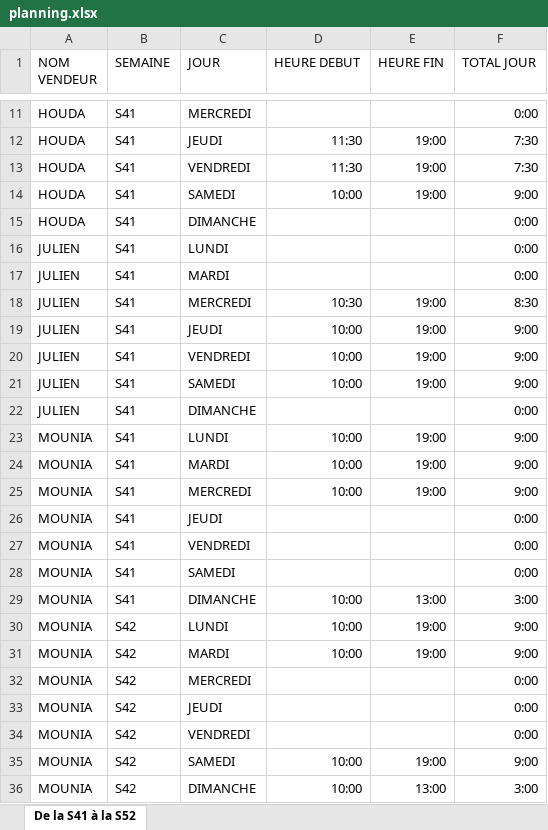
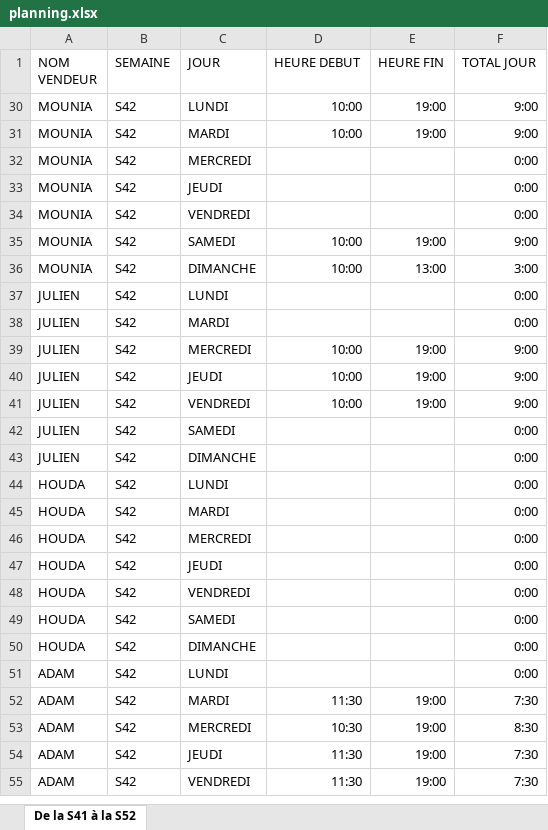
Before and after one commit to julienbeguin-wq/planning-vendeurs, an Excel workbook: planning.xlsx, sheet De la S41 à la S52, drawn as a sheet; only a part is shown, gaps mark what is left out; the shorter side is filled out with more unchanged rows; values as stored, in another font and other column widths than the file's, no borders; table styles not drawn; the diff covers the shown part only; the diff names each change by its address in the sheet, - before the commit and + after, or states it on an @@ line.

```diff
--- a/planning.xlsx (sheet De la S41 à la S52)
+++ b/planning.xlsx (sheet De la S41 à la S52)
@@ row 11 hidden: HOUDA | S41 | MERCREDI |  |  | 0:00 @@
@@ row 12 hidden: HOUDA | S41 | JEUDI | 11:30 | 19:00 | 7:30 @@
@@ row 13 hidden: HOUDA | S41 | VENDREDI | 11:30 | 19:00 | 7:30 @@
@@ row 14 hidden: HOUDA | S41 | SAMEDI | 10:00 | 19:00 | 9:00 @@
@@ row 15 hidden: HOUDA | S41 | DIMANCHE |  |  | 0:00 @@
@@ row 16 hidden: JULIEN | S41 | LUNDI |  |  | 0:00 @@
@@ row 17 hidden: JULIEN | S41 | MARDI |  |  | 0:00 @@
@@ row 18 hidden: JULIEN | S41 | MERCREDI | 10:30 | 19:00 | 8:30 @@
@@ row 19 hidden: JULIEN | S41 | JEUDI | 10:00 | 19:00 | 9:00 @@
@@ row 20 hidden: JULIEN | S41 | VENDREDI | 10:00 | 19:00 | 9:00 @@
@@ row 21 hidden: JULIEN | S41 | SAMEDI | 10:00 | 19:00 | 9:00 @@
@@ row 22 hidden: JULIEN | S41 | DIMANCHE |  |  | 0:00 @@
@@ row 23 hidden: MOUNIA | S41 | LUNDI | 10:00 | 19:00 | 9:00 @@
@@ row 24 hidden: MOUNIA | S41 | MARDI | 10:00 | 19:00 | 9:00 @@
@@ row 25 hidden: MOUNIA | S41 | MERCREDI | 10:00 | 19:00 | 9:00 @@
@@ row 26 hidden: MOUNIA | S41 | JEUDI |  |  | 0:00 @@
@@ row 27 hidden: MOUNIA | S41 | VENDREDI |  |  | 0:00 @@
@@ row 28 hidden: MOUNIA | S41 | SAMEDI |  |  | 0:00 @@
@@ row 29 hidden: MOUNIA | S41 | DIMANCHE | 10:00 | 13:00 | 3:00 @@
```
Also changed, not shown: 289 hidden or unhidden rows elsewhere in this sheet.
